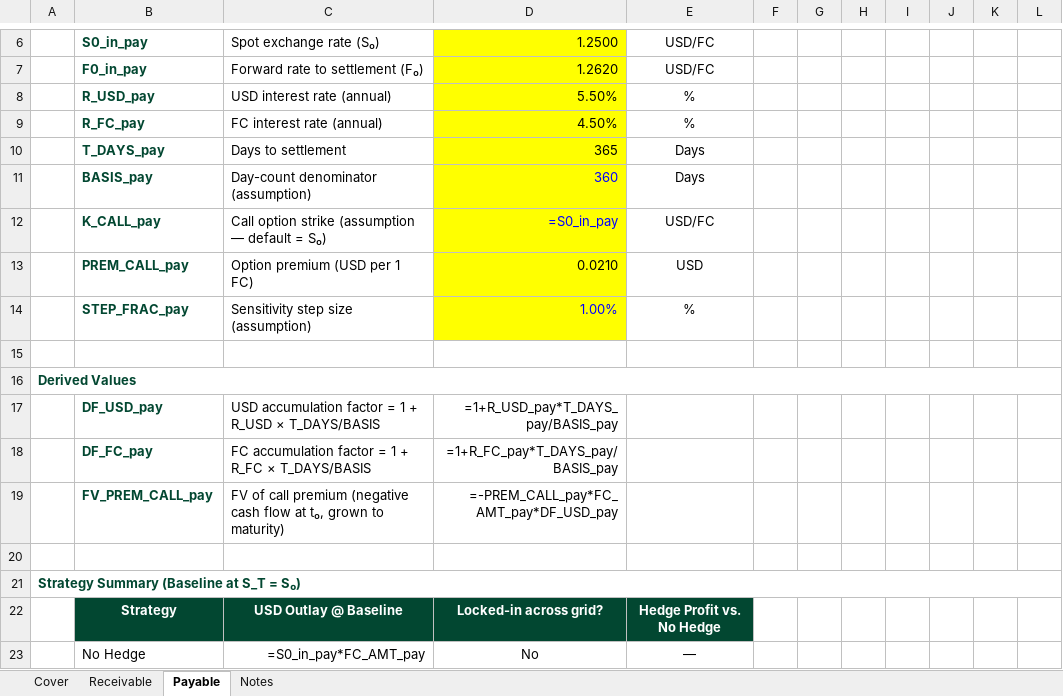
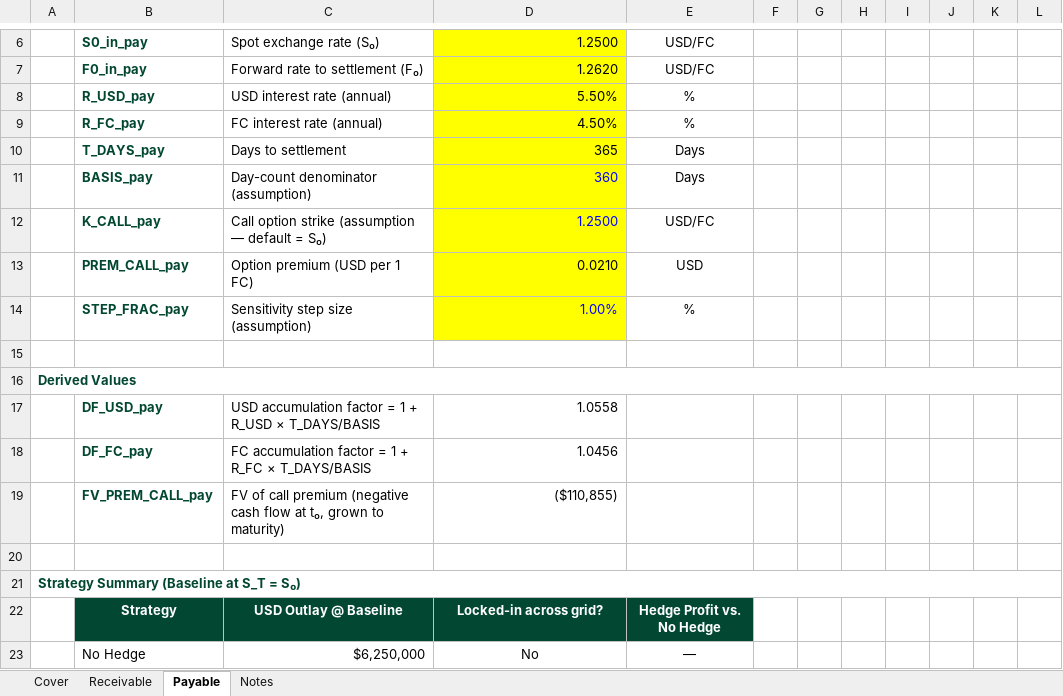
Before and after one commit to adamwstauffer/shidler, an Excel workbook: courses/FIN-321-International-Finance-And-Securities/_templates/excel/FIN321_FX_Hedging_Template.xlsx, sheet Payable, drawn as a sheet; only a part is shown, gaps mark what is left out; values as stored, in another font and other column widths than the file's, no borders; formulas without a stored value are shown as written; charts and pictures and conditional formats not drawn; the diff covers the shown part only; the diff names each change by its address in the sheet, - before the commit and + after, or states it on an @@ line.

```diff
--- a/courses/FIN-321-International-Finance-And-Securities/_templates/excel/FIN321_FX_Hedging_Template.xlsx (sheet Payable)
+++ b/courses/FIN-321-International-Finance-And-Securities/_templates/excel/FIN321_FX_Hedging_Template.xlsx (sheet Payable)
-D12: =S0_in_pay
+D12: 1.2500
-D17: =1+R_USD_pay*T_DAYS_pay/BASIS_pay
+D17: 1.0558
-D18: =1+R_FC_pay*T_DAYS_pay/BASIS_pay
+D18: 1.0456
-D19: =-PREM_CALL_pay*FC_AMT_pay*DF_USD_pay
+D19: ($110,855)
-C23: =S0_in_pay*FC_AMT_pay
+C23: $6,250,000
```
Also changed, not shown: 118 edited cells elsewhere in this sheet, sheet Receivable, charts or pictures, 1 other file.
